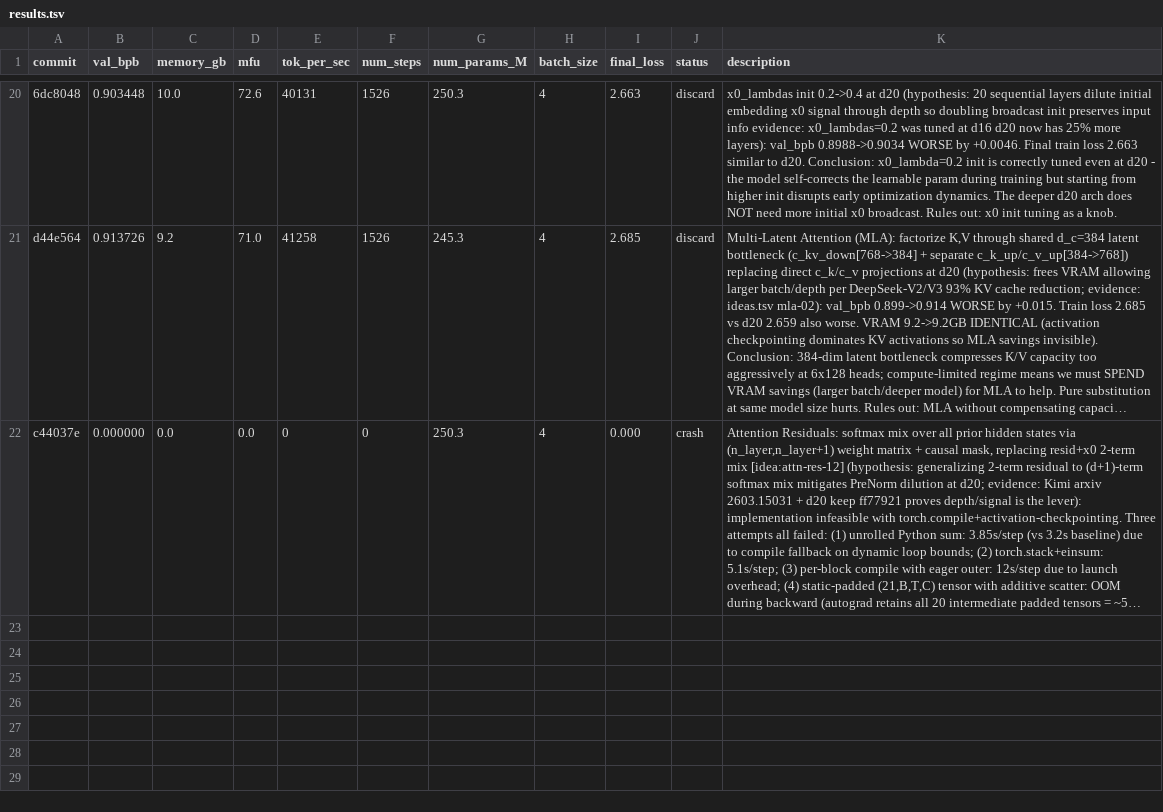
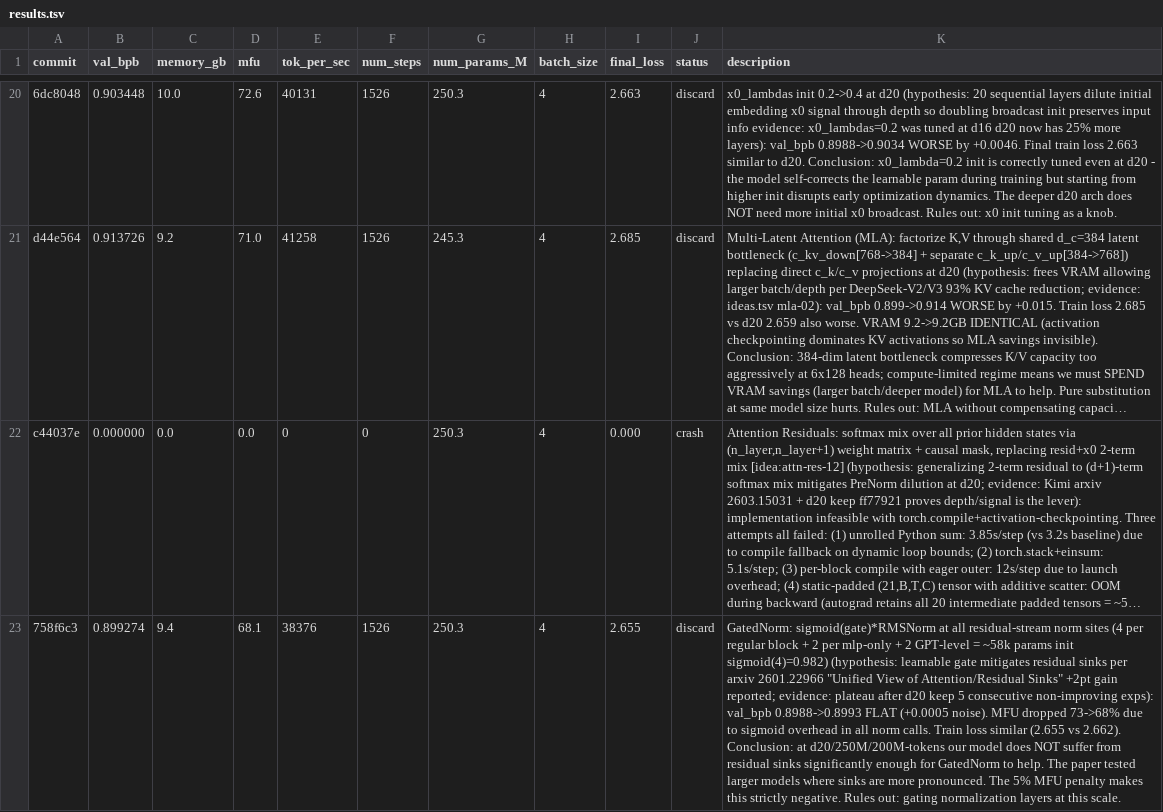
Before and after one commit to Djordje-Stojanovic/TrainRTX5070_200MTokens, a TSV file: results.tsv, drawn as a sheet; only a part is shown, gaps mark what is left out; long unchanged cells end in …; the diff names each change by its address in the sheet, - before the commit and + after, or states it on an @@ line.

Commit message:
results: discard GatedNorm (val_bpb 0.8993 flat, MFU dropped 73->68%)

```diff
--- a/results.tsv
+++ b/results.tsv
+row 23: 758f6c3 | 0.899274 | 9.4 | 68.1 | 38376 | 1526 | 250.3 | 4 | 2.655 | discard | GatedNorm: sigmoid(gate)*RMSNorm at all residual-stream norm sites (4 per regular block + 2 per mlp-only + 2 GPT-level = ~58k params init sigmoid(4)=0.982) (hypothesis: learnable gate mitigates residual sinks per arxiv 2601.22966 "Unified View of Attention/Residual Sinks" +2pt gain reported; evidence: plateau after d20 keep 5 consecutive non-improving exps): val_bpb 0.8988->0.8993 FLAT (+0.0005 noise). MFU dropped 73->68% due to sigmoid overhead in all norm calls. Train loss similar (2.655 vs 2.662). Conclusion: at d20/250M/200M-tokens our model does NOT suffer from residual sinks significantly enough for GatedNorm to help. The paper tested larger models where sinks are more pronounced. The 5% MFU penalty makes this strictly negative. Rules out: gating normalization layers at this scale.
```
